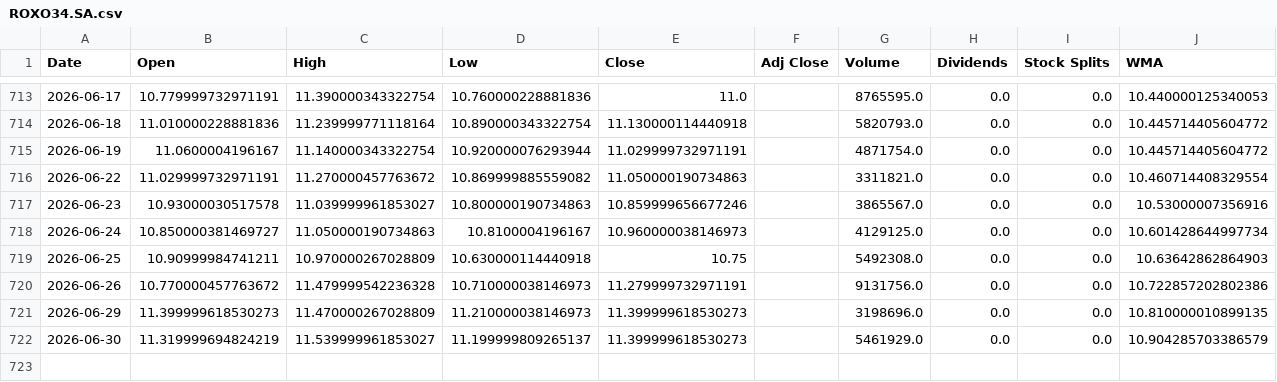
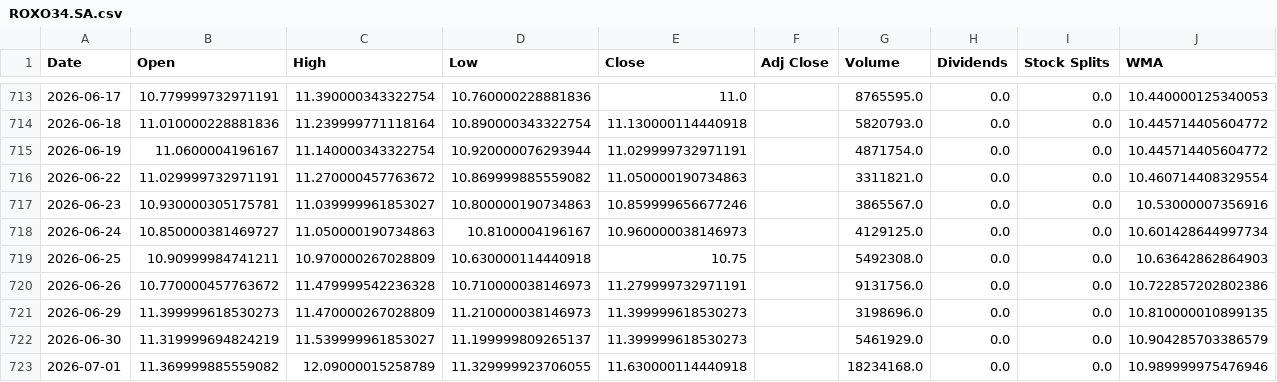
Before and after one commit to LeoRodaelli/investAI, a CSV file: ROXO34.SA.csv, drawn as a sheet; only a part is shown, gaps mark what is left out.

```diff
--- a/ROXO34.SA.csv
+++ b/ROXO34.SA.csv
@@ -716,3 +716,3 @@ Date,Open,High,Low,Close,Adj Close,Volume,Dividends,Stock Splits,WMA
 2026-06-22,11.029999732971191,11.270000457763672,10.869999885559082,11.050000190734863,,3311821.0,0.0,0.0,10.460714408329554
-2026-06-23,10.93000030517578,11.039999961853027,10.800000190734863,10.859999656677246,,3865567.0,0.0,0.0,10.53000007356916
+2026-06-23,10.930000305175781,11.039999961853027,10.800000190734863,10.859999656677246,,3865567.0,0.0,0.0,10.53000007356916
 2026-06-24,10.850000381469727,11.050000190734863,10.8100004196167,10.960000038146973,,4129125.0,0.0,0.0,10.601428644997734
@@ -722 +722,2 @@ Date,Open,High,Low,Close,Adj Close,Volume,Dividends,Stock Splits,WMA
 2026-06-30,11.319999694824219,11.539999961853027,11.199999809265137,11.399999618530273,,5461929.0,0.0,0.0,10.904285703386579
+2026-07-01,11.369999885559082,12.09000015258789,11.329999923706055,11.630000114440918,,18234168.0,0.0,0.0,10.989999975476946
```
Also changed, not shown: AAPL.csv, AMZO34.SA.csv, 7 other files.
